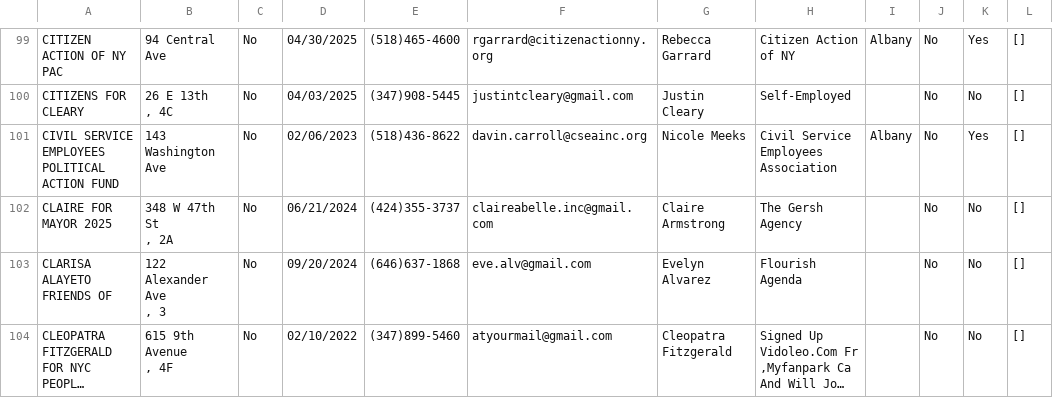
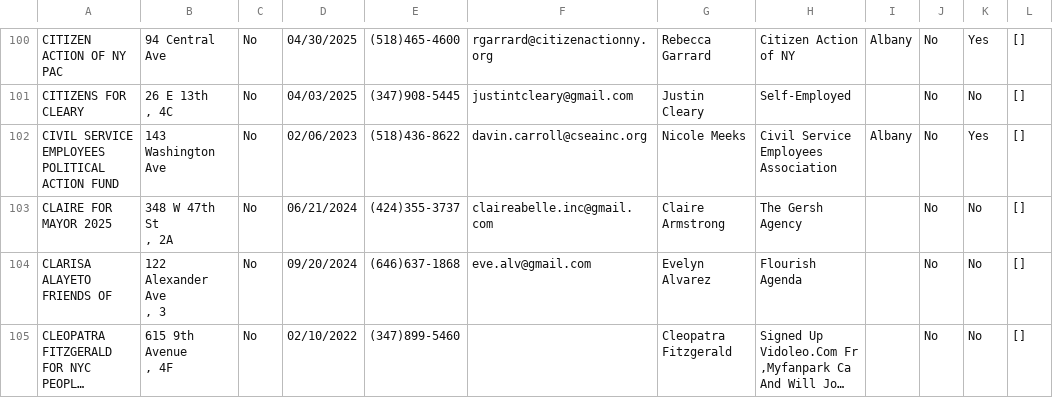
Before and after one commit to fedex1/campaign-tracker, a CSV file: committees.csv, drawn as a sheet; only a part is shown, gaps mark what is left out; long unchanged cells end in …; addresses are those after the commit; the diff covers the shown part only; the diff names each change by its address in the sheet, - before the commit and + after, or states it on an @@ line.

```diff
--- a/committees.csv
+++ b/committees.csv
-F105: atyourmail@gmail.com
+F105: (empty)
```
Also changed, not shown: 1 added row and 14 edited cells elsewhere in this file, nyccfb_info_public_reports_pclt_25.htm.csv, 1 other file.
